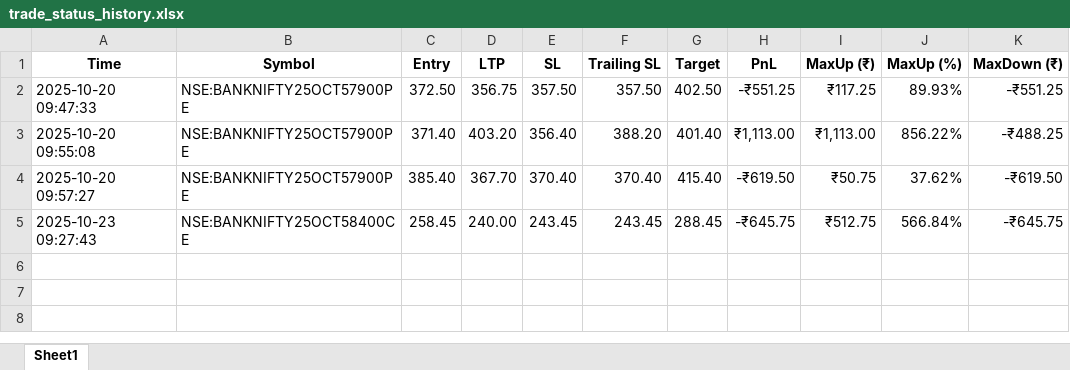
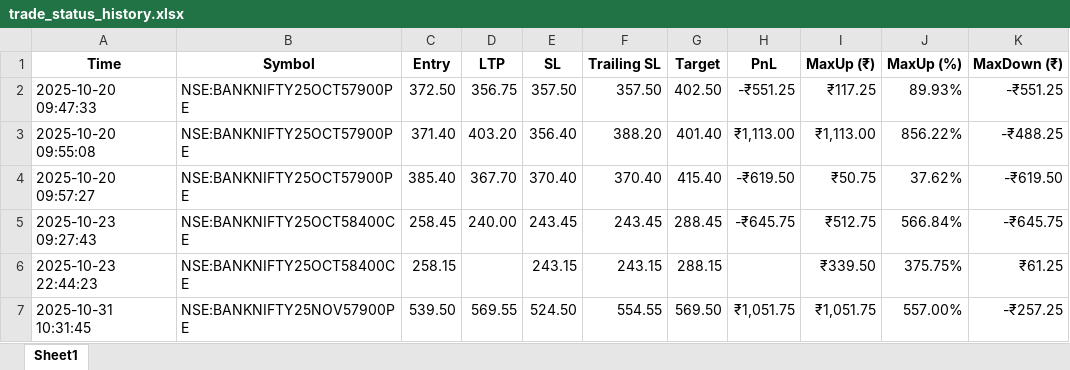
Before and after one commit to mayank9642/BANKNIFTY-BREAKOUT-STRATEGY, an Excel workbook: logs/trade_status_history.xlsx, sheet Sheet1, drawn as a sheet; values as stored, in another font and other column widths than the file's, no borders; the diff names each change by its address in the sheet, - before the commit and + after, or states it on an @@ line.

```diff
--- a/logs/trade_status_history.xlsx (sheet Sheet1)
+++ b/logs/trade_status_history.xlsx (sheet Sheet1)
+row 6: 2025-10-23 22:44:23 | NSE:BANKNIFTY25OCT58400CE | 258.15 |  | 243.15 | 243.15 | 288.15 |  | ₹339.50 | 375.75% | ₹61.25
+row 7: 2025-10-31 10:31:45 | NSE:BANKNIFTY25NOV57900PE | 539.50 | 569.55 | 524.50 | 554.55 | 569.50 | ₹1,051.75 | ₹1,051.75 | 557.00% | -₹257.25
```
Also changed, not shown: 10 other files.
